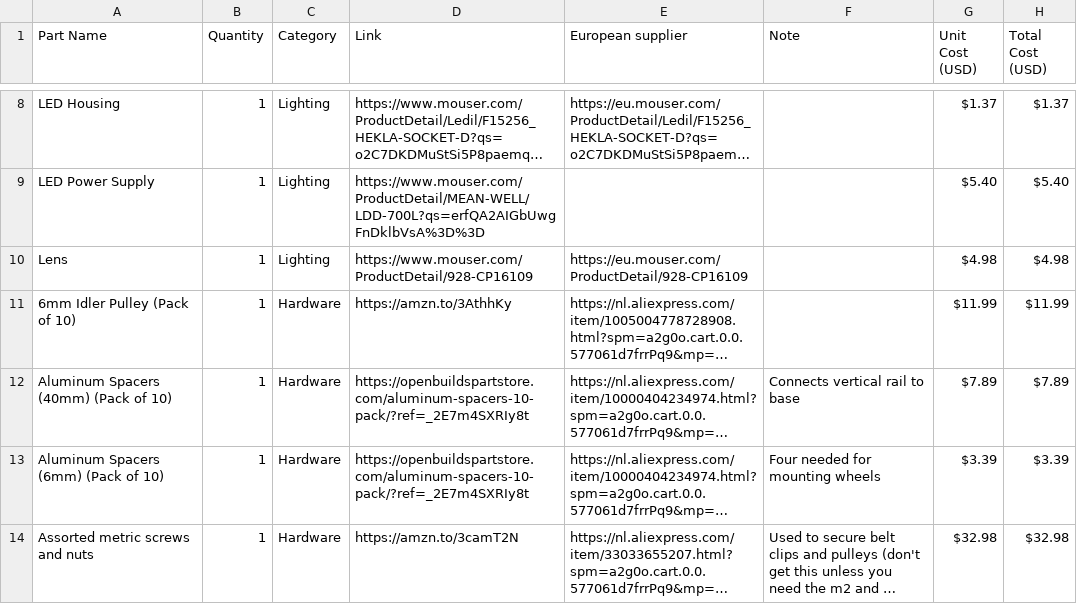
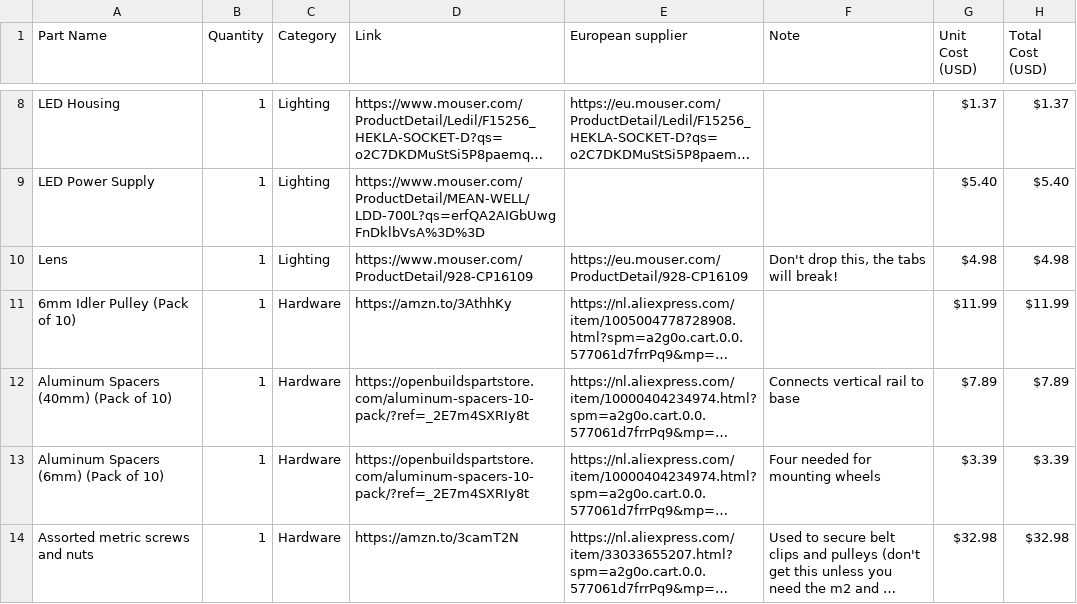
Before and after one commit to stevenbennett/DIYson, a CSV file: DIYson/working parts list.csv, drawn as a sheet; only a part is shown, gaps mark what is left out; long unchanged cells end in …; the diff names each change by its address in the sheet, - before the commit and + after, or states it on an @@ line.

Commit message:
Update working parts list.csv
Added note about lens fragility

```diff
--- a/DIYson/working parts list.csv
+++ b/DIYson/working parts list.csv
-F10 (Note): (empty)
+F10 (Note): Don't drop this, the tabs will break!
```
